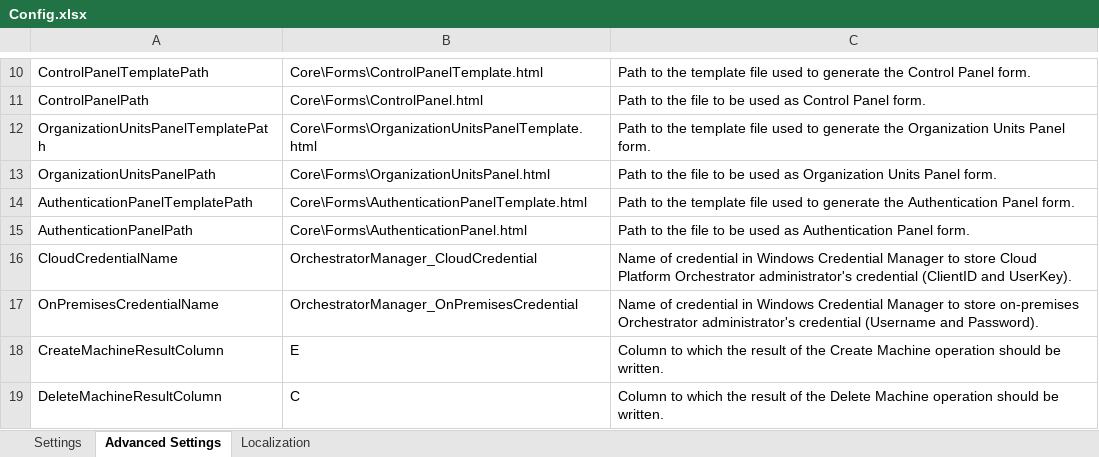
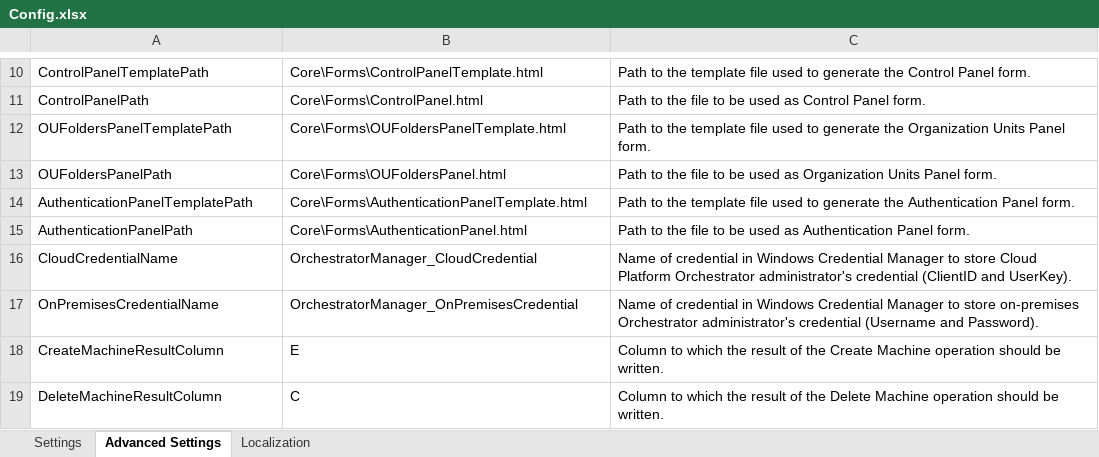
Before and after one commit to UiPath-Services/OrchestratorManager, an Excel workbook: Config.xlsx, sheet Advanced Settings, drawn as a sheet; only a part is shown, gaps mark what is left out; values as stored, in another font and other column widths than the file's, no borders; table styles not drawn; the diff names each change by its address in the sheet, - before the commit and + after, or states it on an @@ line.

```diff
--- a/Config.xlsx (sheet Advanced Settings)
+++ b/Config.xlsx (sheet Advanced Settings)
-A12: OrganizationUnitsPanelTemplatePath
+A12: OUFoldersPanelTemplatePath
-B12: Core\Forms\OrganizationUnitsPanelTemplate.html
+B12: Core\Forms\OUFoldersPanelTemplate.html
-A13: OrganizationUnitsPanelPath
+A13: OUFoldersPanelPath
-B13: Core\Forms\OrganizationUnitsPanel.html
+B13: Core\Forms\OUFoldersPanel.html
```
Also changed, not shown: sheet Localization, 57 other files.
